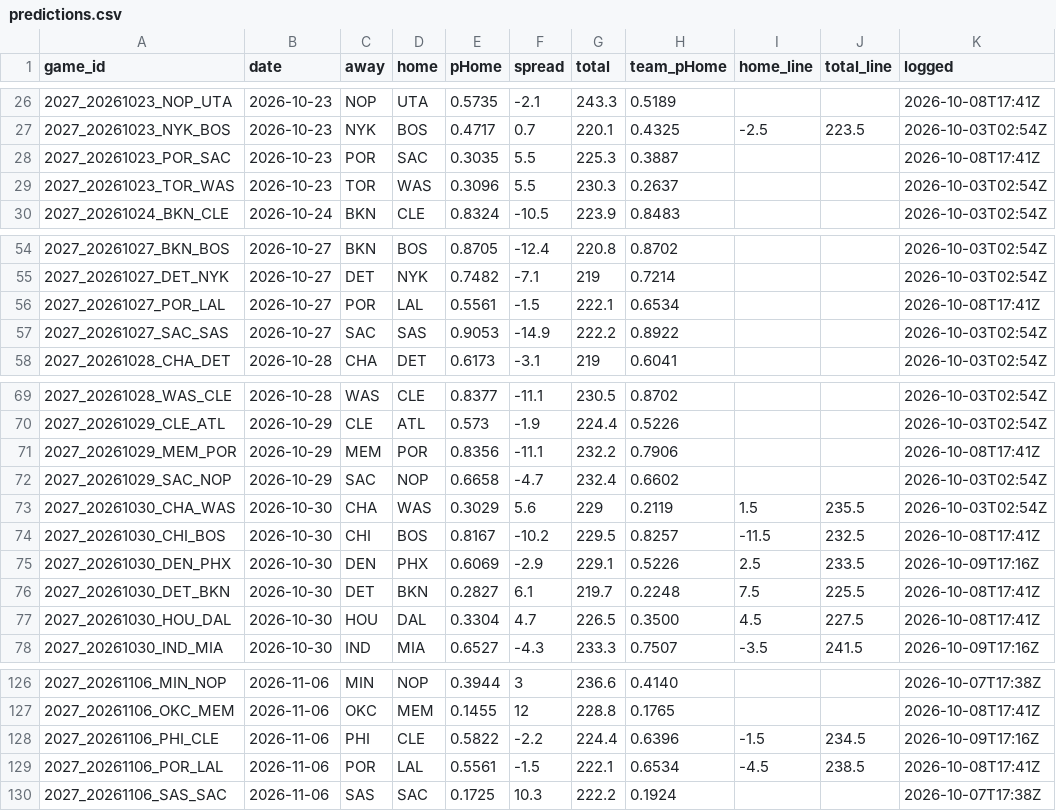
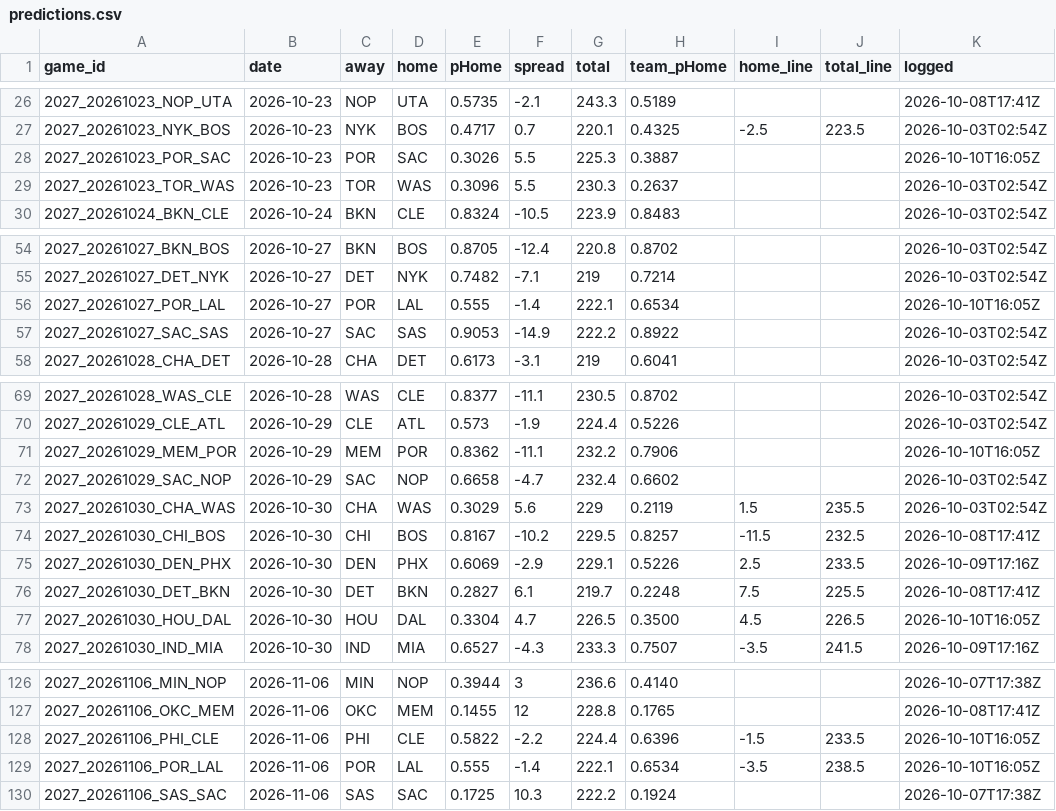
Before and after one commit to DEMON-X13/nba-hub, a CSV file: data/predictions.csv, drawn as a sheet; only a part is shown, gaps mark what is left out; the diff covers the shown part only.

```diff
--- a/data/predictions.csv
+++ b/data/predictions.csv
@@ -27,3 +27,3 @@ game_id,date,away,home,pHome,spread,total,team_pHome,home_line,total_line,logged
 2027_20261023_NYK_BOS,2026-10-23,NYK,BOS,0.4717,0.7,220.1,0.4325,-2.5,223.5,2026-10-03T02:54Z
-2027_20261023_POR_SAC,2026-10-23,POR,SAC,0.3035,5.5,225.3,0.3887,,,2026-10-08T17:41Z
+2027_20261023_POR_SAC,2026-10-23,POR,SAC,0.3026,5.5,225.3,0.3887,,,2026-10-10T16:05Z
 2027_20261023_TOR_WAS,2026-10-23,TOR,WAS,0.3096,5.5,230.3,0.2637,,,2026-10-03T02:54Z
@@ -55,3 +55,3 @@ game_id,date,away,home,pHome,spread,total,team_pHome,home_line,total_line,logged
 2027_20261027_DET_NYK,2026-10-27,DET,NYK,0.7482,-7.1,219,0.7214,,,2026-10-03T02:54Z
-2027_20261027_POR_LAL,2026-10-27,POR,LAL,0.5561,-1.5,222.1,0.6534,,,2026-10-08T17:41Z
+2027_20261027_POR_LAL,2026-10-27,POR,LAL,0.555,-1.4,222.1,0.6534,,,2026-10-10T16:05Z
 2027_20261027_SAC_SAS,2026-10-27,SAC,SAS,0.9053,-14.9,222.2,0.8922,,,2026-10-03T02:54Z
@@ -70,3 +70,3 @@ game_id,date,away,home,pHome,spread,total,team_pHome,home_line,total_line,logged
 2027_20261029_CLE_ATL,2026-10-29,CLE,ATL,0.573,-1.9,224.4,0.5226,,,2026-10-03T02:54Z
-2027_20261029_MEM_POR,2026-10-29,MEM,POR,0.8356,-11.1,232.2,0.7906,,,2026-10-08T17:41Z
+2027_20261029_MEM_POR,2026-10-29,MEM,POR,0.8362,-11.1,232.2,0.7906,,,2026-10-10T16:05Z
 2027_20261029_SAC_NOP,2026-10-29,SAC,NOP,0.6658,-4.7,232.4,0.6602,,,2026-10-03T02:54Z
@@ -76,3 +76,3 @@ game_id,date,away,home,pHome,spread,total,team_pHome,home_line,total_line,logged
 2027_20261030_DET_BKN,2026-10-30,DET,BKN,0.2827,6.1,219.7,0.2248,7.5,225.5,2026-10-08T17:41Z
-2027_20261030_HOU_DAL,2026-10-30,HOU,DAL,0.3304,4.7,226.5,0.3500,4.5,227.5,2026-10-08T17:41Z
+2027_20261030_HOU_DAL,2026-10-30,HOU,DAL,0.3304,4.7,226.5,0.3500,4.5,226.5,2026-10-10T16:05Z
 2027_20261030_IND_MIA,2026-10-30,IND,MIA,0.6527,-4.3,233.3,0.7507,-3.5,241.5,2026-10-09T17:16Z
@@ -127,4 +127,4 @@ game_id,date,away,home,pHome,spread,total,team_pHome,home_line,total_line,logged
 2027_20261106_OKC_MEM,2026-11-06,OKC,MEM,0.1455,12,228.8,0.1765,,,2026-10-08T17:41Z
-2027_20261106_PHI_CLE,2026-11-06,PHI,CLE,0.5822,-2.2,224.4,0.6396,-1.5,234.5,2026-10-09T17:16Z
-2027_20261106_POR_LAL,2026-11-06,POR,LAL,0.5561,-1.5,222.1,0.6534,-4.5,238.5,2026-10-08T17:41Z
+2027_20261106_PHI_CLE,2026-11-06,PHI,CLE,0.5822,-2.2,224.4,0.6396,-1.5,233.5,2026-10-10T16:05Z
+2027_20261106_POR_LAL,2026-11-06,POR,LAL,0.555,-1.4,222.1,0.6534,-3.5,238.5,2026-10-10T16:05Z
 2027_20261106_SAS_SAC,2026-11-06,SAS,SAC,0.1725,10.3,222.2,0.1924,,,2026-10-07T17:38Z
```
Also changed, not shown: 8 added rows and 21 edited cells elsewhere in this file, data/injuries_log.csv, 7 other files.
